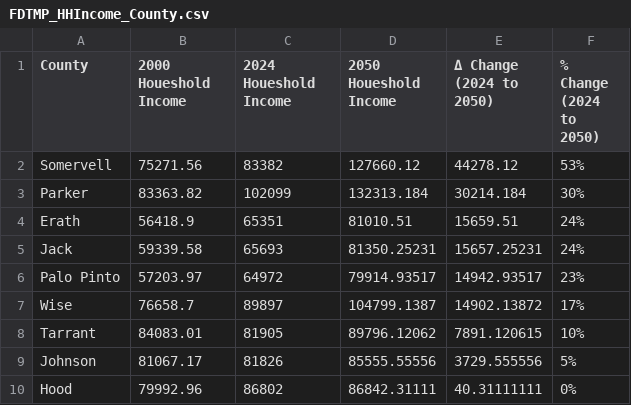
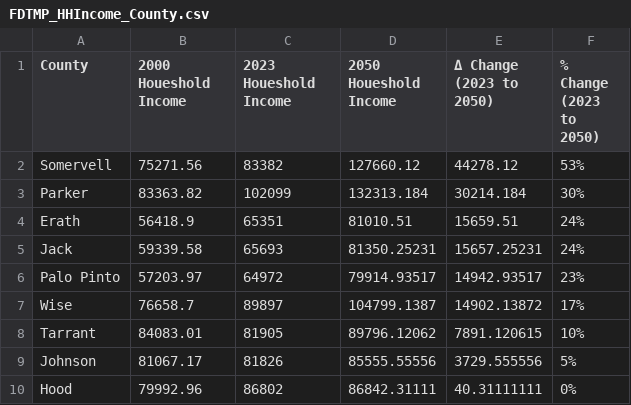
Before and after one commit to pine-j/FDTMP_WebAPP, a CSV file: ChartData/FDTMP_HHIncome_County.csv, drawn as a sheet.

```diff
--- a/ChartData/FDTMP_HHIncome_County.csv
+++ b/ChartData/FDTMP_HHIncome_County.csv
@@ -1,4 +1,4 @@
-County,2000 Houeshold Income,2024 Houeshold Income,2050 Houeshold Income,"Δ Change
-(2024 to 2050)","% Change
-(2024 to 2050)"
+County,2000 Houeshold Income,2023 Houeshold Income,2050 Houeshold Income,"Δ Change
+(2023 to 2050)","% Change
+(2023 to 2050)"
 Somervell,75271.56,83382,127660.12,44278.12,53%
```
Also changed, not shown: 2 other files.
